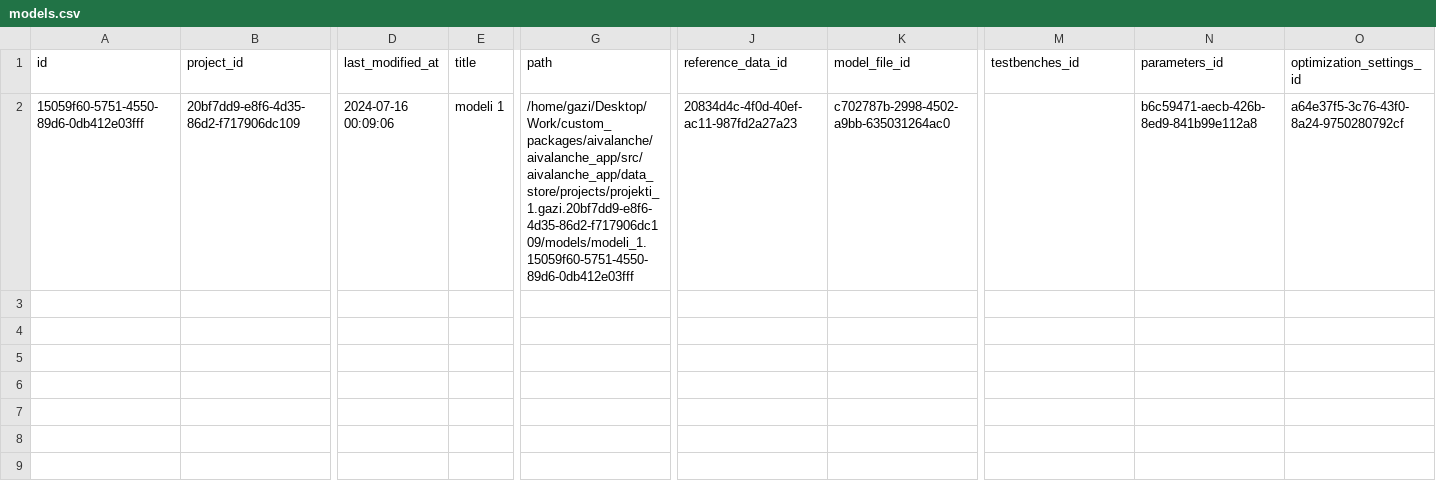
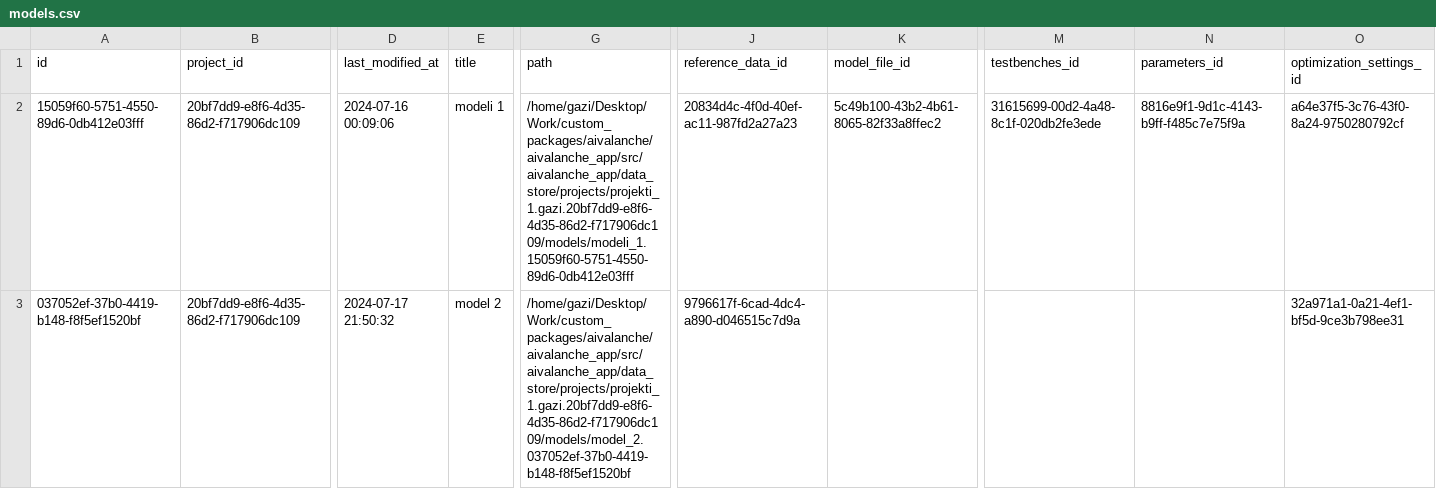
Before and after one commit to Gazi1992/aivalanche, a CSV file: aivalanche/aivalanche_app/src/aivalanche_app/data_store/dummy_data/models.csv, drawn as a sheet; only a part is shown, gaps mark what is left out; rows hold the shown columns only; the diff names each change by its address in the sheet, - before the commit and + after, or states it on an @@ line.

Commit message:
added optimization settings

```diff
--- a/aivalanche/aivalanche_app/src/aivalanche_app/data_store/dummy_data/models.csv
+++ b/aivalanche/aivalanche_app/src/aivalanche_app/data_store/dummy_data/models.csv
-K2 (model_file_id): c702787b-2998-4502-a9bb-635031264ac0
+K2 (model_file_id): 5c49b100-43b2-4b61-8065-82f33a8ffec2
-M2 (testbenches_id): (empty)
+M2 (testbenches_id): 31615699-00d2-4a48-8c1f-020db2fe3ede
-N2 (parameters_id): b6c59471-aecb-426b-8ed9-841b99e112a8
+N2 (parameters_id): 8816e9f1-9d1c-4143-b9ff-f485c7e75f9a
+row 3: 037052ef-37b0-4419-b148-f8f5ef1520bf | 20bf7dd9-e8f6-4d35-86d2-f717906dc109 | 2024-07-17 21:50:32 | model 2 | /home/gazi/Desktop/Work/custom_packages/aivalanche/aivalanche_app/src/aivalanche_app/data_store/projects/projekti_1.gazi.20bf7dd9-e8f6-4d35-86d2-f717906dc109/models/model_2.037052ef-37b0-4419-b148-f8f5ef1520bf | 9796617f-6cad-4dc4-a890-d046515c7d9a |  |  |  | 32a971a1-0a21-4ef1-bf5d-9ce3b798ee31
```
Also changed, not shown: aivalanche/aivalanche_app/src/aivalanche_app/data_store/dummy_data/optimization_settings_files.csv, 26 other files.
